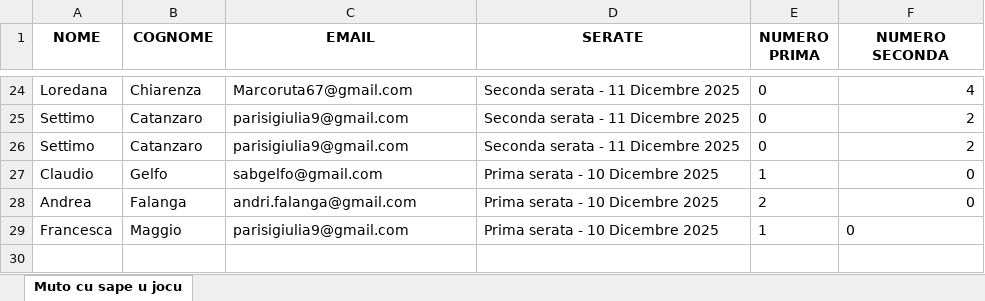
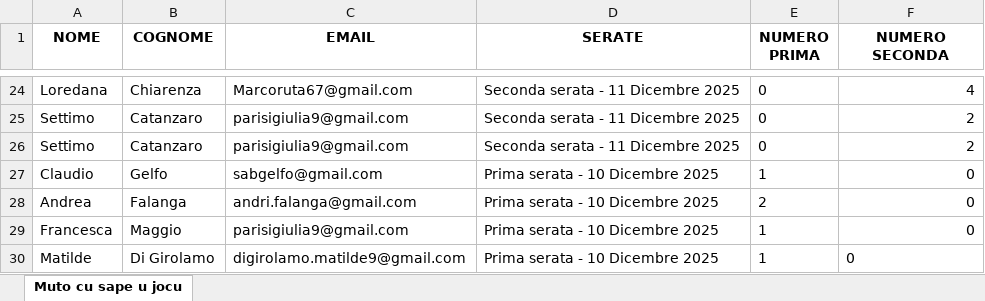
Before and after one commit to FrigoriferoAccecante/ticketfast_streamlit_final, an Excel workbook: P&C reports.xlsx, sheet Muto cu sape u jocu, drawn as a sheet; only a part is shown, gaps mark what is left out; values as stored, in another font and other column widths than the file's, no borders; the diff names each change by its address in the sheet, - before the commit and + after, or states it on an @@ line.

Commit message:
Aggiornamento automatico P&C reports.xlsx

```diff
--- a/P&C reports.xlsx (sheet Muto cu sape u jocu)
+++ b/P&C reports.xlsx (sheet Muto cu sape u jocu)
-F29 alignment: left
+F29 alignment: right
+row 30: Matilde | Di Girolamo | digirolamo.matilde9@gmail.com | Prima serata - 10 Dicembre 2025 | 1 | 0
```
